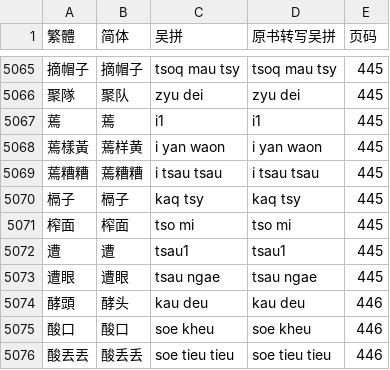
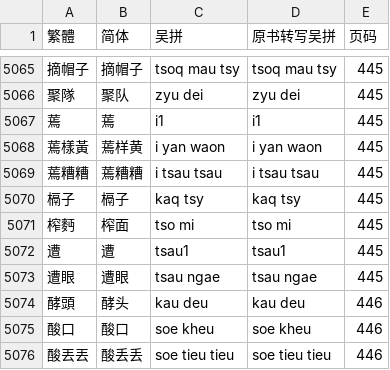
Before and after one commit to ionkaon/data, a TSV file: 《宁波方言词典》索引.tsv, drawn as a sheet; only a part is shown, gaps mark what is left out.

Commit message:
fix(朱版): 榨面->榨麪

```diff
--- a/《宁波方言词典》索引.tsv
+++ b/《宁波方言词典》索引.tsv
@@ -5070,3 +5070,3 @@
 槅子	槅子	kaq tsy	kaq tsy	445
-榨面	榨面	tso mi	tso mi	445
+榨麪	榨面	tso mi	tso mi	445
 遭	遭	tsau1	tsau1	445
```
